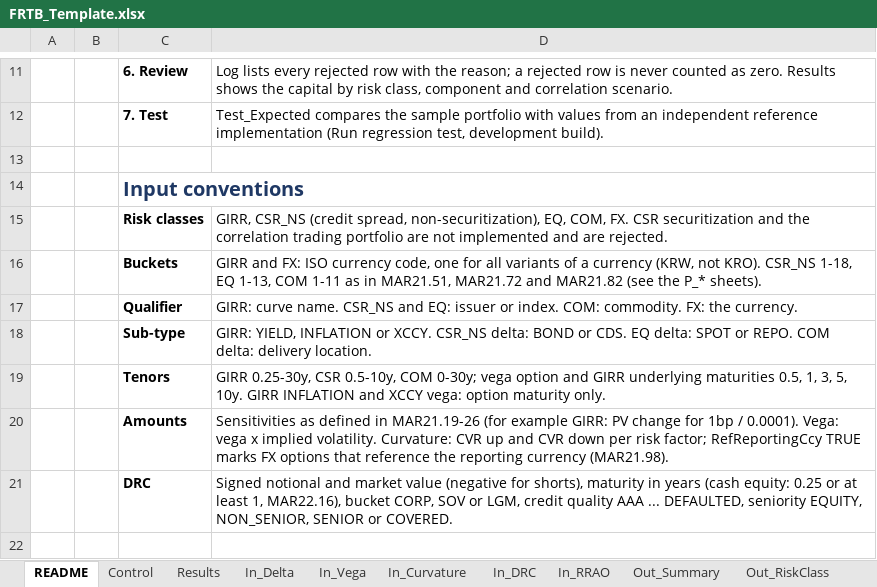
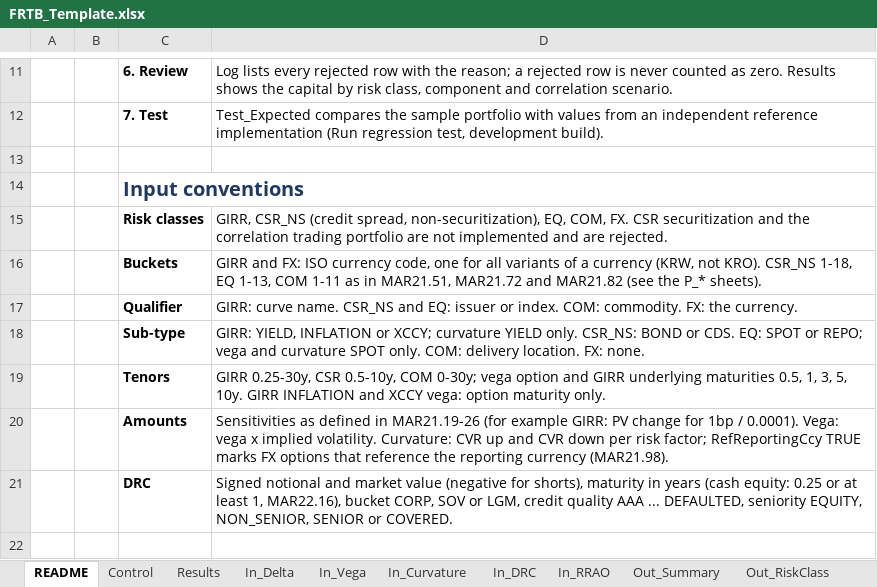
Before and after one commit to danielep71/K-FRTB-ASA, an Excel workbook: src/workbook/FRTB_Template.xlsx, sheet README, drawn as a sheet; only a part is shown, gaps mark what is left out; values as stored, in another font and other column widths than the file's, no borders; the diff names each change by its address in the sheet, - before the commit and + after, or states it on an @@ line.

Commit message:
fix: reject vega and curvature sub-types MAR21 does not define (#245)
The vega and curvature loaders discarded the sub-type, and the reference
did the same, so rows MAR21 does not define were added to the capital
and the reconciliation could not see it. The VBA now skips and logs:
- GIRR curvature with a sub-type other than YIELD or none: inflation and
  cross-currency basis have no curvature (MAR21.8);
- equity vega and curvature with REPO or other text: repo rates have no
  vega or curvature (MAR21.12);
- CSR vega and curvature with a sub-type other than BOND, CDS or none;
- FX delta, vega and curvature with any sub-type.
Commodity sub-types stay free text (delivery location). The reference
applies the same rules, written separately. The README sheet lists the
sub-types each input accepts; the template is regenerated. Methodology,
README and CHANGELOG are updated.

Validated at this commit: vba_lint (0 problems); build_template.py
--check and update_expected.py --check pass, so the sample results and
the 52 regression values are unchanged; the LibreOffice suite passes
(316 passed, 17 skipped; the new case rejects nine rows with their Log
messages and leaves every total unchanged); new reference unit tests
pass; tools/check_repository.py with every quality tool passes.

Not validated: Excel compile and runtime; the rejection is checked in
the next desktop Excel run (#28).

```diff
--- a/src/workbook/FRTB_Template.xlsx (sheet README)
+++ b/src/workbook/FRTB_Template.xlsx (sheet README)
-D18: …INFLATION or XCCY. CSR_NS delta: BOND or CDS. EQ delta: SPOT or REPO. COM delta: delivery location.
+D18: …INFLATION or XCCY; curvature YIELD only. CSR_NS: BOND or CDS. EQ: SPOT or REPO; vega and curvature SPOT only. COM: delivery location. FX: none.
```
Also changed, not shown: 8 other files.
